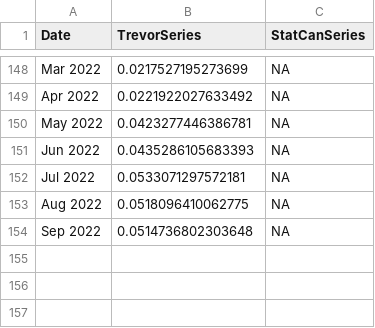
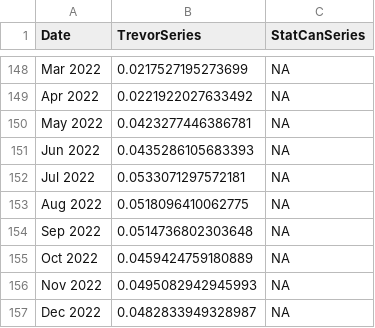
Before and after one commit to trevortombe/inflation, a CSV file: Data/ServicesExShelter.csv, drawn as a sheet; only a part is shown, gaps mark what is left out; the diff names each change by its address in the sheet, - before the commit and + after, or states it on an @@ line.

```diff
--- a/Data/ServicesExShelter.csv
+++ b/Data/ServicesExShelter.csv
+row 155: Oct 2022 | 0.0459424759180889 | NA
+row 156: Nov 2022 | 0.0495082942945993 | NA
+row 157: Dec 2022 | 0.0482833949328987 | NA
```
Also changed, not shown: 9 other files.
